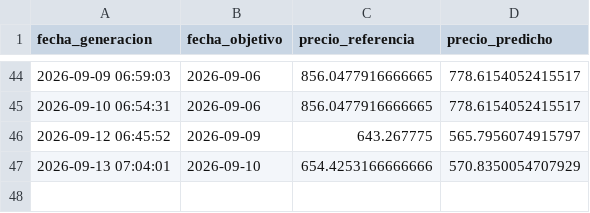
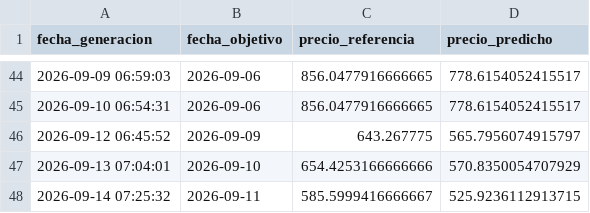
Before and after one commit to carlos-osorio/xm-energy-mlops, a CSV file: data/predictions_history.csv, drawn as a sheet; only a part is shown, gaps mark what is left out.

```diff
--- a/data/predictions_history.csv
+++ b/data/predictions_history.csv
@@ -47 +47,2 @@ fecha_generacion,fecha_objetivo,precio_referencia,precio_predicho
 2026-09-13 07:04:01,2026-09-10,654.4253166666666,570.8350054707929
+2026-09-14 07:25:32,2026-09-11,585.5999416666667,525.9236112913715
```
Also changed, not shown: 1 other file.
